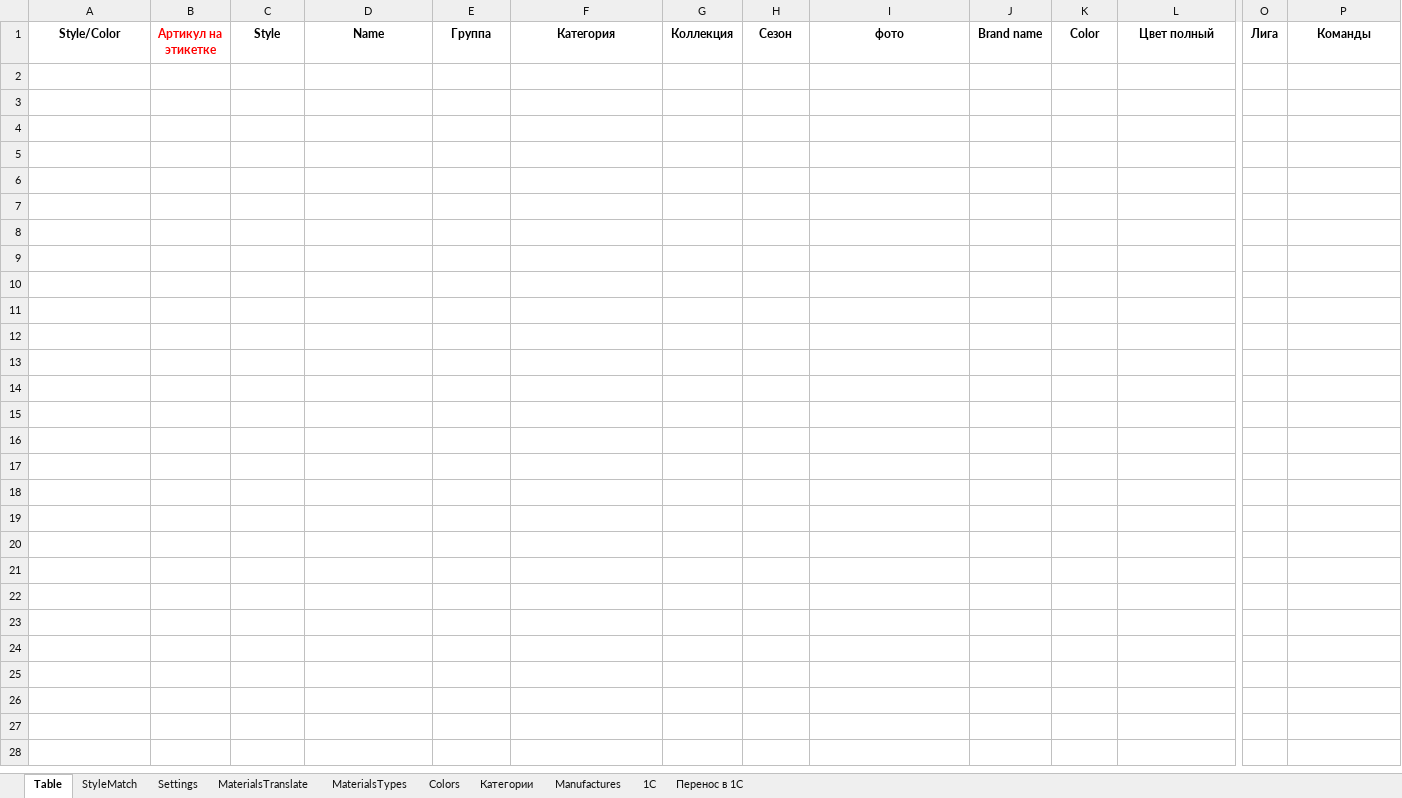
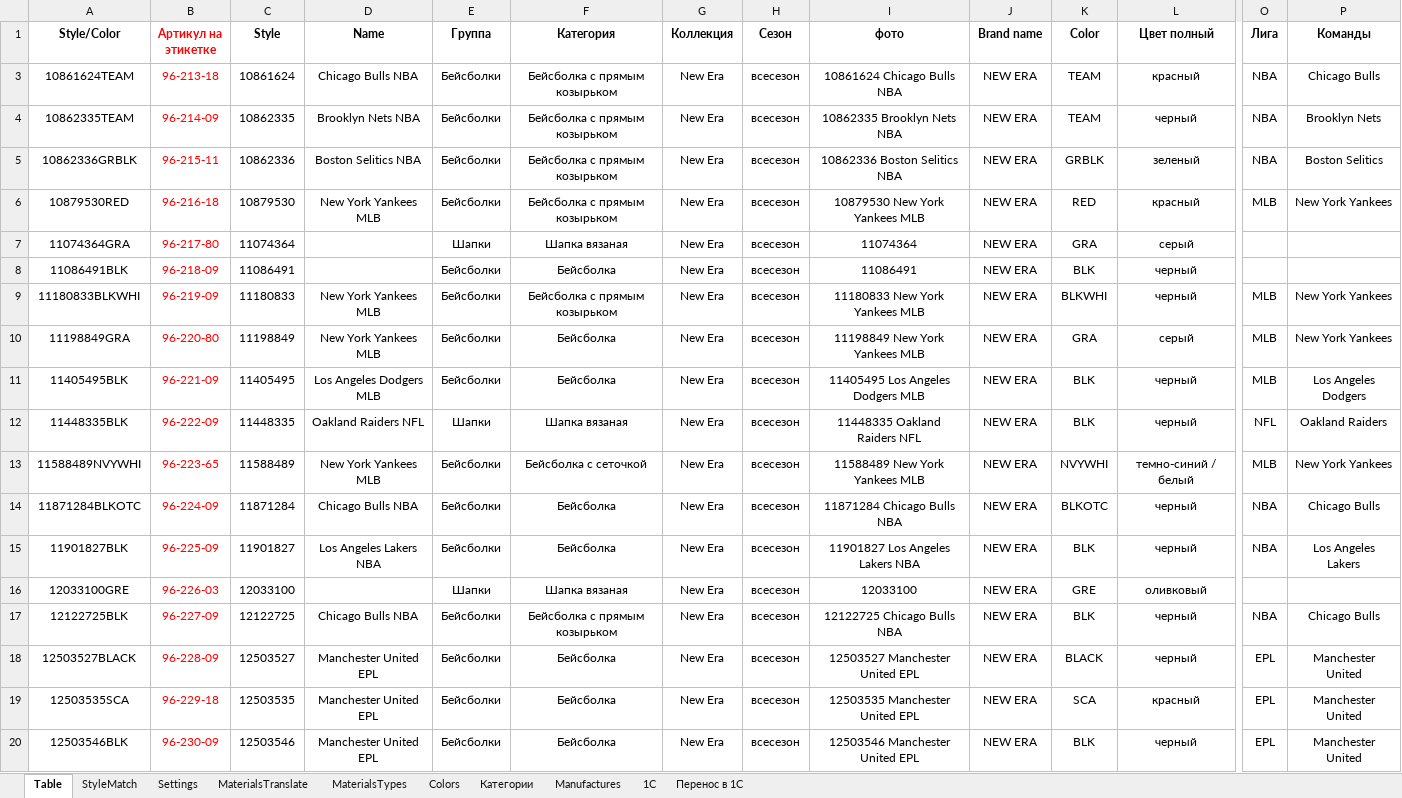
Before and after one commit to seyanaracore/HatsAndCaps, an Excel workbook: Excel/New Era/2022.09.06/Tech v11.7.xlsm, sheet Table, drawn as a sheet; only a part is shown, gaps mark what is left out; values as stored, in another font and other column widths than the file's, no borders; charts and pictures and conditional formats not drawn; rows hold the shown columns only; the diff covers the shown part only; the diff names each change by its address in the sheet, - before the commit and + after, or states it on an @@ line.

```diff
--- a/Excel/New Era/2022.09.06/Tech v11.7.xlsm (sheet Table)
+++ b/Excel/New Era/2022.09.06/Tech v11.7.xlsm (sheet Table)
+row 3: 10861624TEAM | 96-213-18 | 10861624 | Chicago Bulls NBA | Бейсболки | Бейсболка с прямым козырьком | New Era | всесезон | 10861624 Chicago Bulls NBA | NEW ERA | TEAM | красный | NBA | Chicago Bulls
+row 4: 10862335TEAM | 96-214-09 | 10862335 | Brooklyn Nets NBA | Бейсболки | Бейсболка с прямым козырьком | New Era | всесезон | 10862335 Brooklyn Nets NBA | NEW ERA | TEAM | черный | NBA | Brooklyn Nets
+row 5: 10862336GRBLK | 96-215-11 | 10862336 | Boston Selitics NBA | Бейсболки | Бейсболка с прямым козырьком | New Era | всесезон | 10862336 Boston Selitics NBA | NEW ERA | GRBLK | зеленый | NBA | Boston Selitics
+row 6: 10879530RED | 96-216-18 | 10879530 | New York Yankees MLB | Бейсболки | Бейсболка с прямым козырьком | New Era | всесезон | 10879530 New York Yankees MLB | NEW ERA | RED | красный | MLB | New York Yankees
+row 7: 11074364GRA | 96-217-80 | 11074364 |  | Шапки | Шапка вязаная | New Era | всесезон | 11074364 | NEW ERA | GRA | серый
+row 8: 11086491BLK | 96-218-09 | 11086491 |  | Бейсболки | Бейсболка | New Era | всесезон | 11086491 | NEW ERA | BLK | черный
+row 9: 11180833BLKWHI | 96-219-09 | 11180833 | New York Yankees MLB | Бейсболки | Бейсболка с прямым козырьком | New Era | всесезон | 11180833 New York Yankees MLB | NEW ERA | BLKWHI | черный | MLB | New York Yankees
+row 10: 11198849GRA | 96-220-80 | 11198849 | New York Yankees MLB | Бейсболки | Бейсболка | New Era | всесезон | 11198849 New York Yankees MLB | NEW ERA | GRA | серый | MLB | New York Yankees
+row 11: 11405495BLK | 96-221-09 | 11405495 | Los Angeles Dodgers MLB | Бейсболки | Бейсболка | New Era | всесезон | 11405495 Los Angeles Dodgers MLB | NEW ERA | BLK | черный | MLB | Los Angeles Dodgers
+row 12: 11448335BLK | 96-222-09 | 11448335 | Oakland Raiders NFL | Шапки | Шапка вязаная | New Era | всесезон | 11448335 Oakland Raiders NFL | NEW ERA | BLK | черный | NFL | Oakland Raiders
+row 13: 11588489NVYWHI | 96-223-65 | 11588489 | New York Yankees MLB | Бейсболки | Бейсболка с сеточкой | New Era | всесезон | 11588489 New York Yankees MLB | NEW ERA | NVYWHI | темно-синий / белый | MLB | New York Yankees
+row 14: 11871284BLKOTC | 96-224-09 | 11871284 | Chicago Bulls NBA | Бейсболки | Бейсболка | New Era | всесезон | 11871284 Chicago Bulls NBA | NEW ERA | BLKOTC | черный | NBA | Chicago Bulls
+row 15: 11901827BLK | 96-225-09 | 11901827 | Los Angeles Lakers NBA | Бейсболки | Бейсболка | New Era | всесезон | 11901827 Los Angeles Lakers NBA | NEW ERA | BLK | черный | NBA | Los Angeles Lakers
+row 16: 12033100GRE | 96-226-03 | 12033100 |  | Шапки | Шапка вязаная | New Era | всесезон | 12033100 | NEW ERA | GRE | оливковый
+row 17: 12122725BLK | 96-227-09 | 12122725 | Chicago Bulls NBA | Бейсболки | Бейсболка с прямым козырьком | New Era | всесезон | 12122725 Chicago Bulls NBA | NEW ERA | BLK | черный | NBA | Chicago Bulls
+row 18: 12503527BLACK | 96-228-09 | 12503527 | Manchester United EPL | Бейсболки | Бейсболка | New Era | всесезон | 12503527 Manchester United EPL | NEW ERA | BLACK | черный | EPL | Manchester United
+row 19: 12503535SCA | 96-229-18 | 12503535 | Manchester United EPL | Бейсболки | Бейсболка | New Era | всесезон | 12503535 Manchester United EPL | NEW ERA | SCA | красный | EPL | Manchester United
+row 20: 12503546BLK | 96-230-09 | 12503546 | Manchester United EPL | Бейсболки | Бейсболка | New Era | всесезон | 12503546 Manchester United EPL | NEW ERA | BLK | черный | EPL | Manchester United
```
Also changed, not shown: 27 added rows elsewhere in this sheet, sheet 1C, hidden cells, charts or pictures, Excel/FakerTickets.xlsx, Excel/New Era/2022.09.06/1C-Delivery-Loader v6.4.xlsm, 17 other files.
